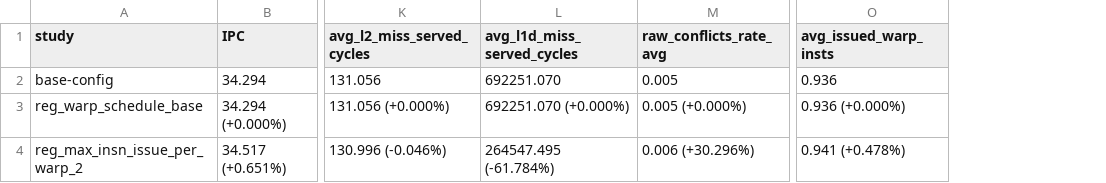
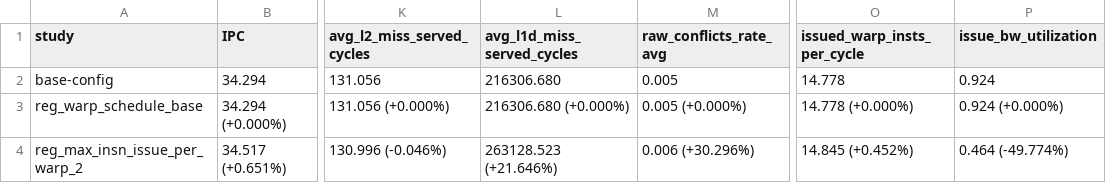
Before and after one commit to KKK10001/accel-sim-framework, a CSV file: perf_study/plot/overall_perf_study.csv, drawn as a sheet; only a part is shown, gaps mark what is left out; removed rows and columns are numbered as before the commit, all else as after; the diff names each change by its address in the sheet, - before the commit and + after, or states it on an @@ line.

Commit message:
[Feature] Added issued_bw_utilization as one of item for perf. comparison.

```diff
--- a/perf_study/plot/overall_perf_study.csv
+++ b/perf_study/plot/overall_perf_study.csv
-column O (avg_issued_warp_insts), rows 2-4: 0.936 | 0.936 (+0.000%) | 0.941 (+0.478%)
+column O (issued_warp_insts_per_cycle), rows 2-4: 14.778 | 14.778 (+0.000%) | 14.845 (+0.452%)
+column P (issue_bw_utilization), rows 2-4: 0.924 | 0.924 (+0.000%) | 0.464 (-49.774%)
-L2 (avg_l1d_miss_served_cycles): 692251.070
+L2 (avg_l1d_miss_served_cycles): 216306.680
-L3 (avg_l1d_miss_served_cycles): 692251.070 (+0.000%)
+L3 (avg_l1d_miss_served_cycles): 216306.680 (+0.000%)
-L4 (avg_l1d_miss_served_cycles): 264547.495 (-61.784%)
+L4 (avg_l1d_miss_served_cycles): 263128.523 (+21.646%)
```
Also changed, not shown: 4 other files.
